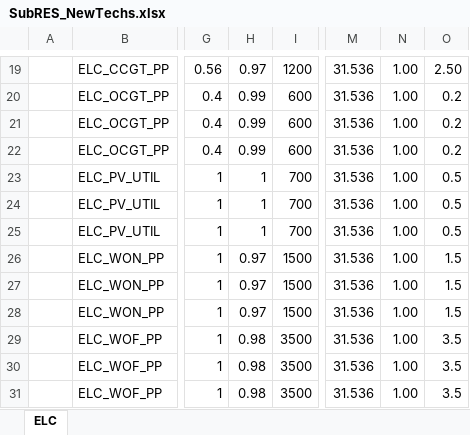
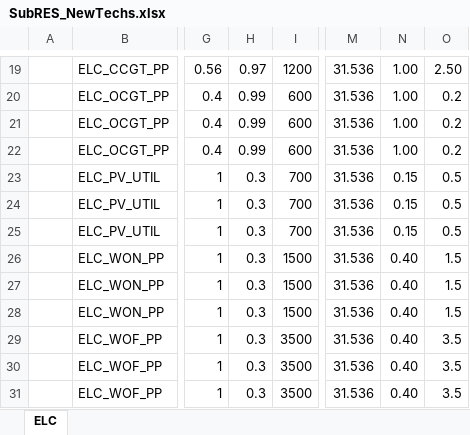
Before and after one commit to kraik98/ee-times, an Excel workbook: SubRES_TMPL/SubRES_NewTechs.xlsx, sheet ELC, drawn as a sheet; only a part is shown, gaps mark what is left out; values as stored, in another font and other column widths than the file's, no borders; the diff names each change by its address in the sheet, - before the commit and + after, or states it on an @@ line.

Commit message:
FIxing utilisation factor of new wind and solar plants

```diff
--- a/SubRES_TMPL/SubRES_NewTechs.xlsx (sheet ELC)
+++ b/SubRES_TMPL/SubRES_NewTechs.xlsx (sheet ELC)
-H23:H25: 1
+H23:H25: 0.3
-N23:N25: 1.00
+N23:N25: 0.15
-H26:H28: 0.97
+H26:H28: 0.3
-N26:N31: 1.00
+N26:N31: 0.40
-H29:H31: 0.98
+H29:H31: 0.3
```
